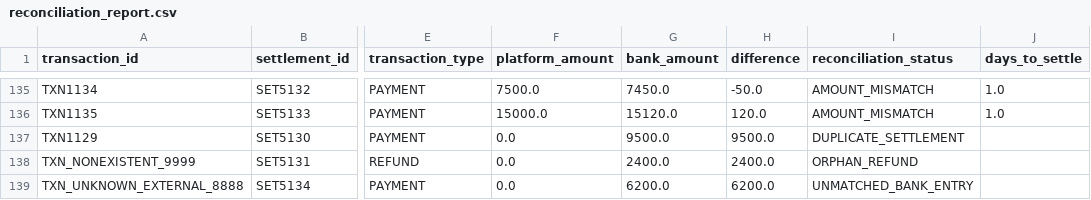
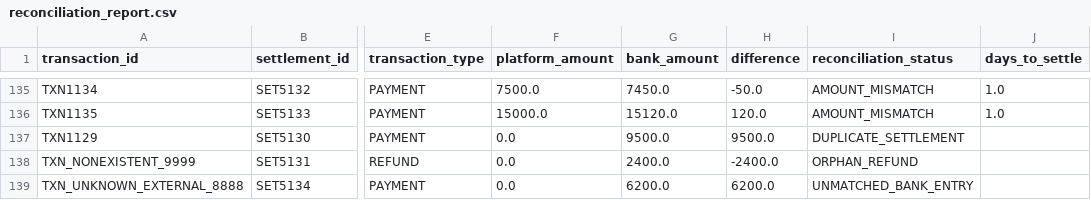
Before and after one commit to devashri26/OneLab, a CSV file: payment-reconciliation/outputs/reconciliation_report.csv, drawn as a sheet; only a part is shown, gaps mark what is left out; the diff names each change by its address in the sheet, - before the commit and + after, or states it on an @@ line.

Commit message:
fix(audit): correct calculation anomalies, add independent test suite, disaggregate payments and refunds

```diff
--- a/payment-reconciliation/outputs/reconciliation_report.csv
+++ b/payment-reconciliation/outputs/reconciliation_report.csv
-H138 (difference): 2400.0
+H138 (difference): -2400.0
```
Also changed, not shown: 6 other files.
